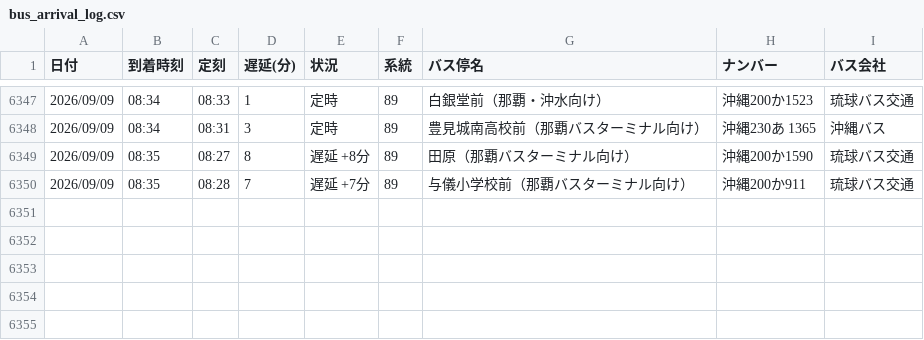
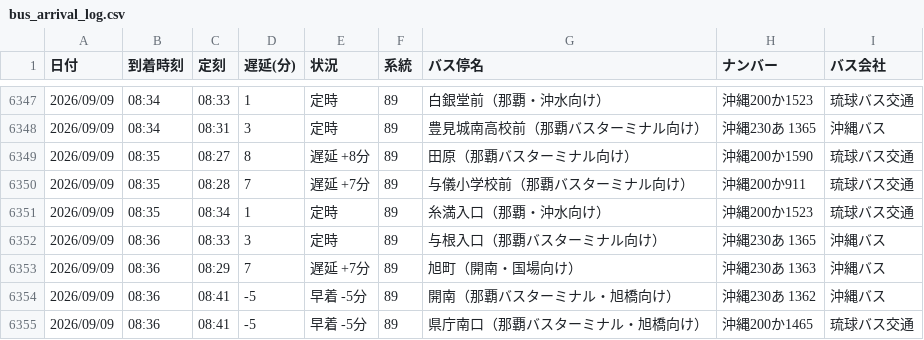
Before and after one commit to uy819/bus-analysis, a CSV file: bus_arrival_log.csv, drawn as a sheet; only a part is shown, gaps mark what is left out.

```diff
--- a/bus_arrival_log.csv
+++ b/bus_arrival_log.csv
@@ -6350 +6350,6 @@
 2026/09/09,08:35,08:28,7,遅延 +7分,89,与儀小学校前（那覇バスターミナル向け）,沖縄200か911,琉球バス交通
+2026/09/09,08:35,08:34,1,定時,89,糸満入口（那覇・沖水向け）,沖縄200か1523,琉球バス交通
+2026/09/09,08:36,08:33,3,定時,89,与根入口（那覇バスターミナル向け）,沖縄230あ 1365,沖縄バス
+2026/09/09,08:36,08:29,7,遅延 +7分,89,旭町（開南・国場向け）,沖縄230あ 1363 ,沖縄バス
+2026/09/09,08:36,08:41,-5,早着 -5分,89,開南（那覇バスターミナル・旭橋向け）,沖縄230あ 1362,沖縄バス
+2026/09/09,08:36,08:41,-5,早着 -5分,89,県庁南口（那覇バスターミナル・旭橋向け）,沖縄200か1465,琉球バス交通
```
Also changed, not shown: 1 other file.
